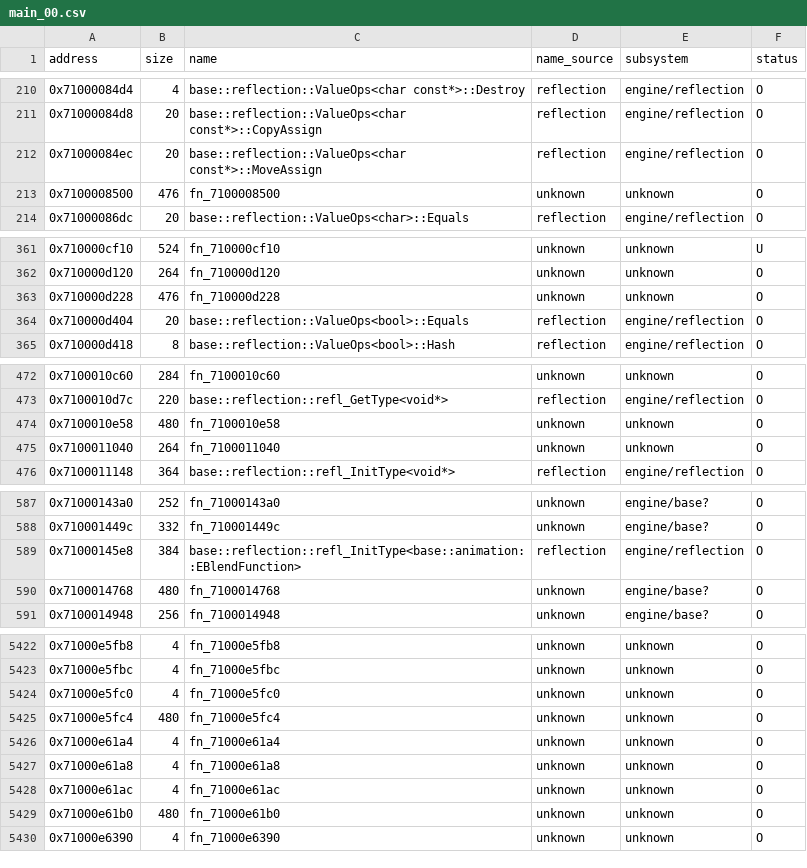
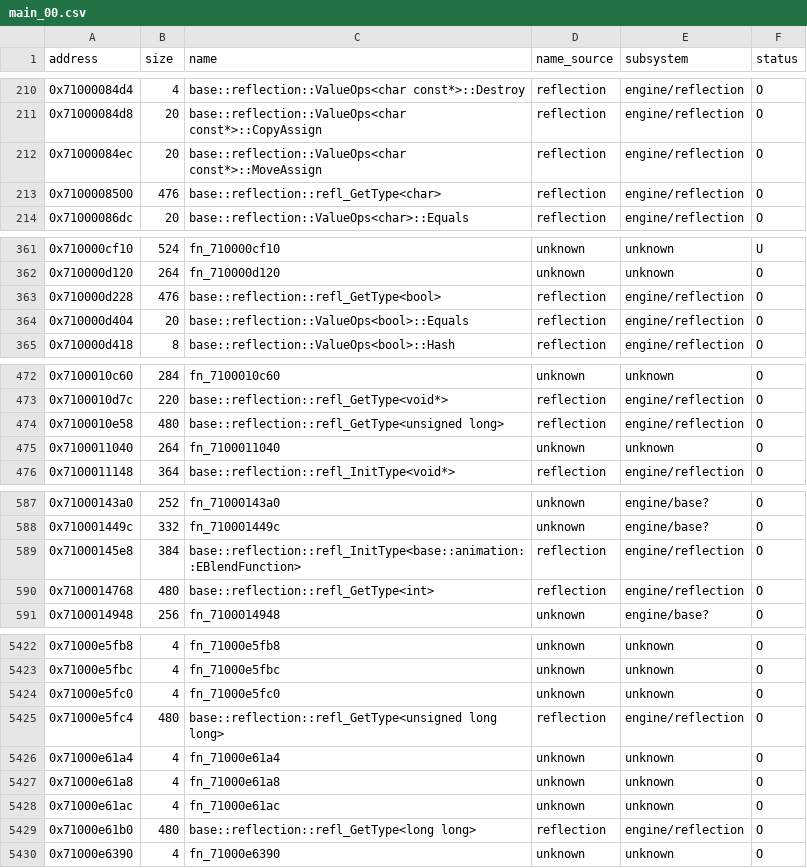
Before and after one commit to var-flotsam/dread-decomp, a CSV file: data/functions/main_00.csv, drawn as a sheet; only a part is shown, gaps mark what is left out; the diff covers the shown part only.

```diff
--- a/data/functions/main_00.csv
+++ b/data/functions/main_00.csv
@@ -212,3 +212,3 @@ address,size,name,name_source,subsystem,status
 0x71000084ec,20,base::reflection::ValueOps<char const*>::MoveAssign,reflection,engine/reflection,O
-0x7100008500,476,fn_7100008500,unknown,unknown,O
+0x7100008500,476,base::reflection::refl_GetType<char>,reflection,engine/reflection,O
 0x71000086dc,20,base::reflection::ValueOps<char>::Equals,reflection,engine/reflection,O
@@ -362,3 +362,3 @@ address,size,name,name_source,subsystem,status
 0x710000d120,264,fn_710000d120,unknown,unknown,O
-0x710000d228,476,fn_710000d228,unknown,unknown,O
+0x710000d228,476,base::reflection::refl_GetType<bool>,reflection,engine/reflection,O
 0x710000d404,20,base::reflection::ValueOps<bool>::Equals,reflection,engine/reflection,O
@@ -473,3 +473,3 @@ address,size,name,name_source,subsystem,status
 0x7100010d7c,220,base::reflection::refl_GetType<void*>,reflection,engine/reflection,O
-0x7100010e58,480,fn_7100010e58,unknown,unknown,O
+0x7100010e58,480,base::reflection::refl_GetType<unsigned long>,reflection,engine/reflection,O
 0x7100011040,264,fn_7100011040,unknown,unknown,O
@@ -589,3 +589,3 @@ address,size,name,name_source,subsystem,status
 0x71000145e8,384,base::reflection::refl_InitType<base::animation::EBlendFunction>,reflection,engine/reflection,O
-0x7100014768,480,fn_7100014768,unknown,engine/base?,O
+0x7100014768,480,base::reflection::refl_GetType<int>,reflection,engine/reflection,O
 0x7100014948,256,fn_7100014948,unknown,engine/base?,O
@@ -5424,3 +5424,3 @@ address,size,name,name_source,subsystem,status
 0x71000e5fc0,4,fn_71000e5fc0,unknown,unknown,O
-0x71000e5fc4,480,fn_71000e5fc4,unknown,unknown,O
+0x71000e5fc4,480,base::reflection::refl_GetType<unsigned long long>,reflection,engine/reflection,O
 0x71000e61a4,4,fn_71000e61a4,unknown,unknown,O
@@ -5428,3 +5428,3 @@ address,size,name,name_source,subsystem,status
 0x71000e61ac,4,fn_71000e61ac,unknown,unknown,O
-0x71000e61b0,480,fn_71000e61b0,unknown,unknown,O
+0x71000e61b0,480,base::reflection::refl_GetType<long long>,reflection,engine/reflection,O
 0x71000e6390,4,fn_71000e6390,unknown,unknown,O
```
Also changed, not shown: 16 edited cells elsewhere in this file, 5 other files.
